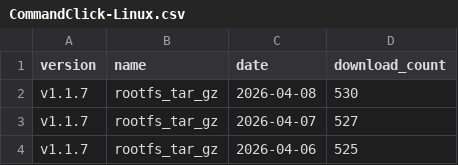
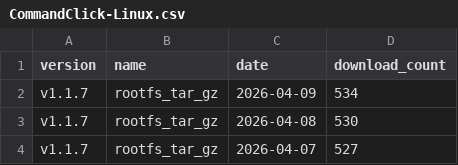
Before and after one commit to puutaro/CommandClick, a CSV file: statistics/download_count/CommandClick-Linux.csv, drawn as a sheet; only a part is shown; the shorter side is filled out with more unchanged rows.

```diff
--- a/statistics/download_count/CommandClick-Linux.csv
+++ b/statistics/download_count/CommandClick-Linux.csv
@@ -1,2 +1,3 @@
 version,name,date,download_count
+v1.1.7,rootfs_tar_gz,2026-04-09,534
 v1.1.7,rootfs_tar_gz,2026-04-08,530
```
Also changed, not shown: statistics/download_count/CommandClick.csv, statistics/download_count/repbash.csv, 2 other files.
